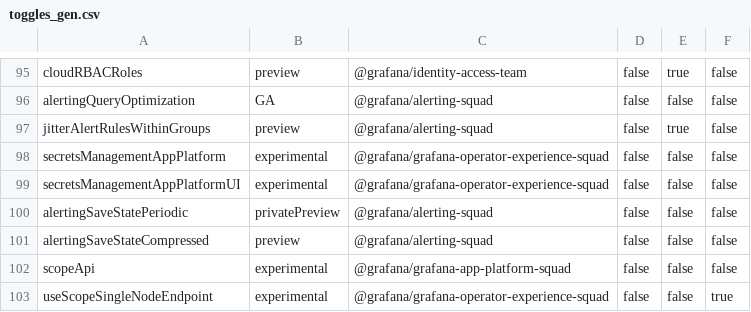
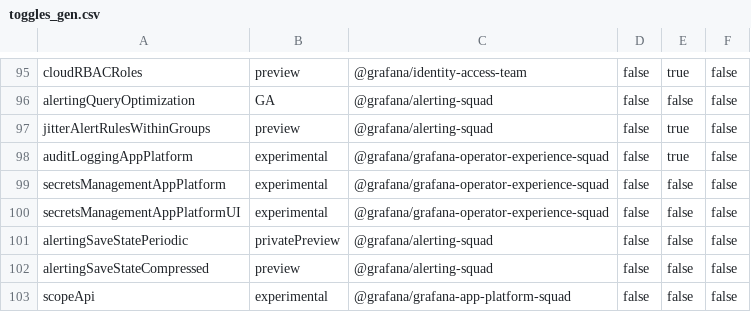
Before and after one commit to hanzoai/dashboards, a CSV file: pkg/services/featuremgmt/toggles_gen.csv, drawn as a sheet; only a part is shown, gaps mark what is left out; the shorter side is filled out with more unchanged rows; the diff names each change by its address in the sheet, - before the commit and + after, or states it on an @@ line.

Commit message:
Auditing: Add feature flag (#115726)

```diff
--- a/pkg/services/featuremgmt/toggles_gen.csv
+++ b/pkg/services/featuremgmt/toggles_gen.csv
+row 98: auditLoggingAppPlatform | experimental | @grafana/grafana-operator-experience-squad | false | true | false
```
Also changed, not shown: 4 other files.
